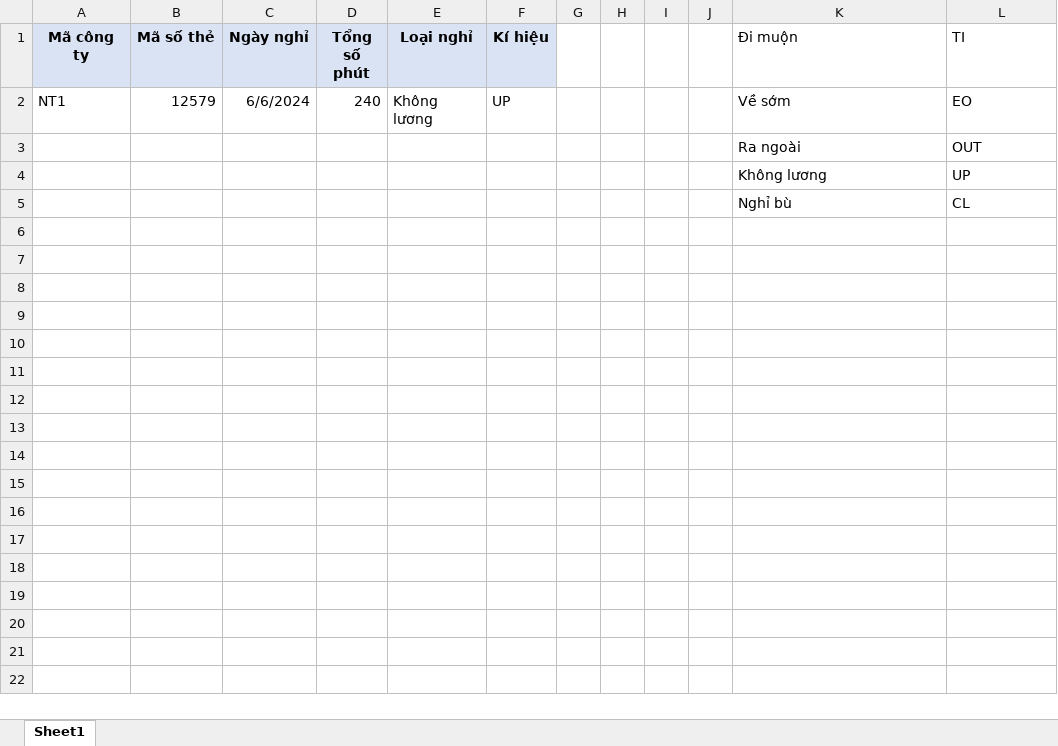
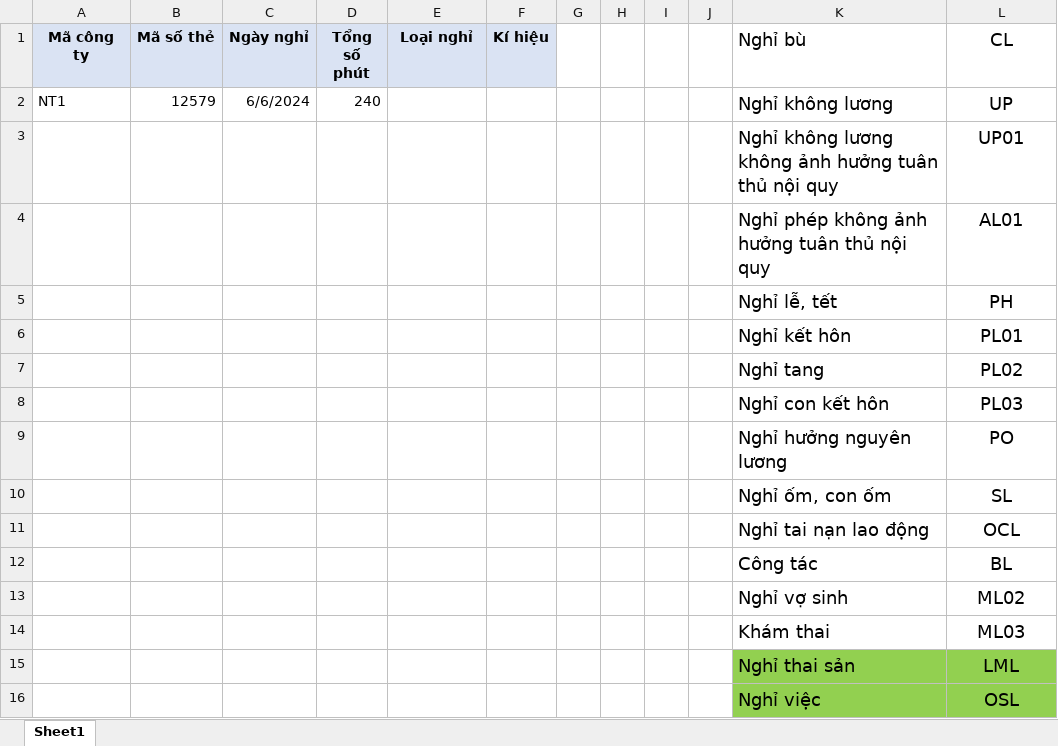
Before and after one commit to mrdotiendat1992/HRM, an Excel workbook: static/uploads/mau/xinnghikhac/xinnghikhac.xlsx, sheet Sheet1, drawn as a sheet; values as stored, in another font and other column widths than the file's, no borders; table styles not drawn; removed rows and columns are numbered as before the commit, all else as after; the diff names each change by its address in the sheet, - before the commit and + after, or states it on an @@ line.

Commit message:
mau xin nghi khac

```diff
--- a/static/uploads/mau/xinnghikhac/xinnghikhac.xlsx (sheet Sheet1)
+++ b/static/uploads/mau/xinnghikhac/xinnghikhac.xlsx (sheet Sheet1)
-K1: Đi muộn
+K1: Nghỉ bù
@@ K1:L2 text size: larger @@
-L1: TI
+L1: CL
-L1:L2 alignment: left
+L1:L2 alignment: center
-E2 (Loại nghỉ): Không lương
+E2 (Loại nghỉ): (empty)
-F2 (Kí hiệu): UP
+F2 (Kí hiệu): (empty)
-K2 (Nghỉ bù): Về sớm
+K2 (Nghỉ bù): Nghỉ không lương
-L2 (CL): EO
+L2 (CL): UP
-row 3:  |  |  |  |  |  |  |  |  |  | Ra ngoài | OUT
-row 4:  |  |  |  |  |  |  |  |  |  | Không lương | UP
-row 5:  |  |  |  |  |  |  |  |  |  | Nghỉ bù | CL
+row 3:  |  |  |  |  |  |  |  |  |  | Nghỉ không lương không ảnh hưởng tuân thủ nội quy | UP01
+row 4:  |  |  |  |  |  |  |  |  |  | Nghỉ phép không ảnh hưởng tuân thủ nội quy | AL01
+row 5:  |  |  |  |  |  |  |  |  |  | Nghỉ lễ, tết | PH
+row 6:  |  |  |  |  |  |  |  |  |  | Nghỉ kết hôn | PL01
+row 7:  |  |  |  |  |  |  |  |  |  | Nghỉ tang | PL02
+row 8:  |  |  |  |  |  |  |  |  |  | Nghỉ con kết hôn | PL03
+row 9:  |  |  |  |  |  |  |  |  |  | Nghỉ hưởng nguyên lương | PO
+row 10:  |  |  |  |  |  |  |  |  |  | Nghỉ ốm, con ốm | SL
+row 11:  |  |  |  |  |  |  |  |  |  | Nghỉ tai nạn lao động | OCL
+row 12:  |  |  |  |  |  |  |  |  |  | Công tác | BL
+row 13:  |  |  |  |  |  |  |  |  |  | Nghỉ vợ sinh | ML02
+row 14:  |  |  |  |  |  |  |  |  |  | Khám thai | ML03
+row 15:  |  |  |  |  |  |  |  |  |  | Nghỉ thai sản | LML
+row 16:  |  |  |  |  |  |  |  |  |  | Nghỉ việc | OSL
```
